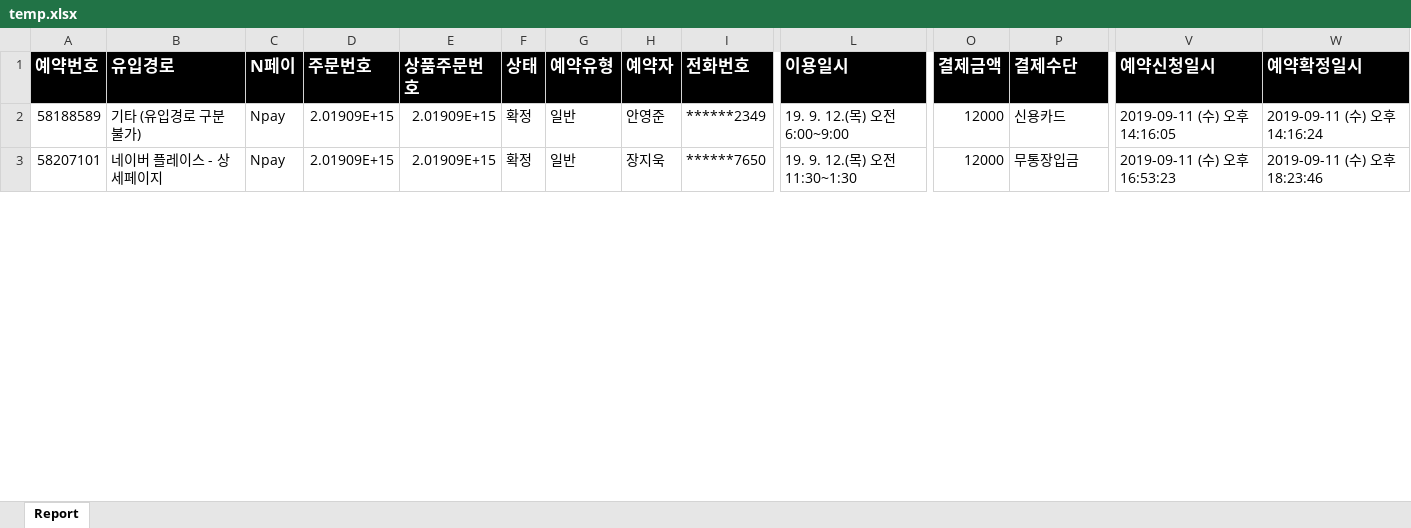
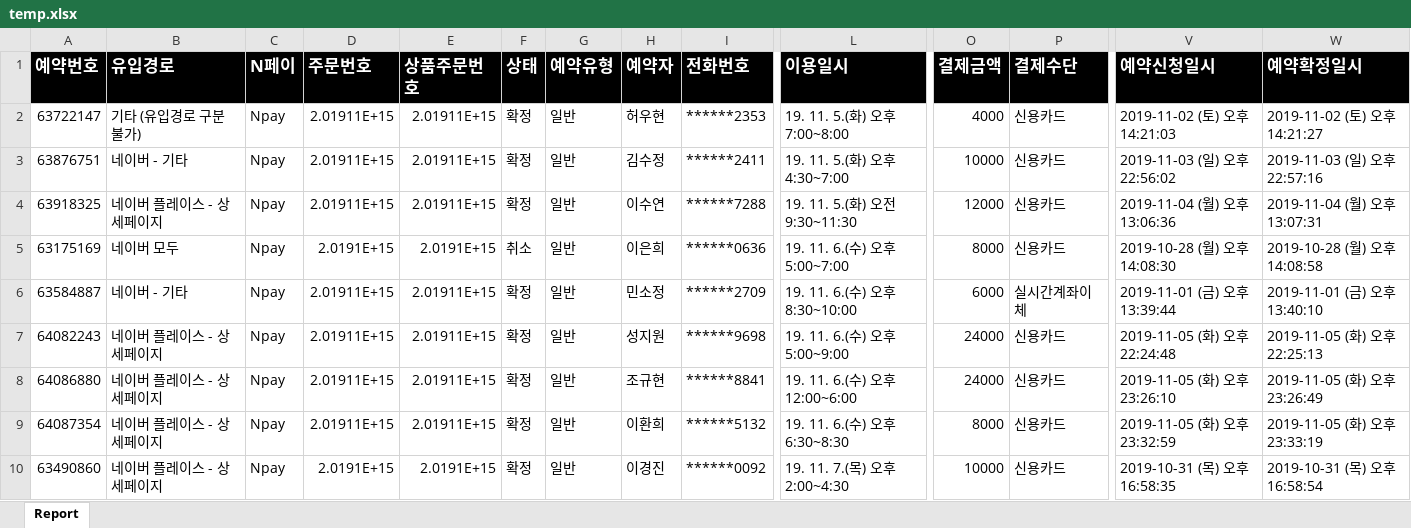
Before and after one commit to smartbos/shift-17075, an Excel workbook: storage/temp.xlsx, sheet Report, drawn as a sheet; only a part is shown, gaps mark what is left out; values as stored, in another font and other column widths than the file's, no borders; addresses are those after the commit; rows hold the shown columns only; the diff covers the shown part only; the diff names each change by its address in the sheet, - before the commit and + after, or states it on an @@ line.

```diff
--- a/storage/temp.xlsx (sheet Report)
+++ b/storage/temp.xlsx (sheet Report)
-A2 (예약번호): 58188589
+A2 (예약번호): 63722147
-D2 (주문번호): 2.01909E+15
+D2 (주문번호): 2.01911E+15
-E2 (상품주문번호): 2.01909E+15
+E2 (상품주문번호): 2.01911E+15
-H2 (예약자): 안영준
+H2 (예약자): 허우현
-I2 (전화번호): ******2349
+I2 (전화번호): ******2353
-L2 (이용일시): 19. 9. 12.(목) 오전 6:00~9:00
+L2 (이용일시): 19. 11. 5.(화) 오후 7:00~8:00
-O2 (결제금액): 12000
+O2 (결제금액): 4000
-V2 (예약신청일시): 2019-09-11 (수) 오후 14:16:05
+V2 (예약신청일시): 2019-11-02 (토) 오후 14:21:03
-W2 (예약확정일시): 2019-09-11 (수) 오후 14:16:24
+W2 (예약확정일시): 2019-11-02 (토) 오후 14:21:27
+row 3: 63876751 | 네이버 - 기타 | Npay | 2.01911E+15 | 2.01911E+15 | 확정 | 일반 | 김수정 | ******2411 | 19. 11. 5.(화) 오후 4:30~7:00 | 10000 | 신용카드 | 2019-11-03 (일) 오후 22:56:02 | 2019-11-03 (일) 오후 22:57:16
-A4 (예약번호): 58207101
+A4 (예약번호): 63918325
-D4 (주문번호): 2.01909E+15
+D4 (주문번호): 2.01911E+15
-E4 (상품주문번호): 2.01909E+15
+E4 (상품주문번호): 2.01911E+15
-H4 (예약자): 장지욱
+H4 (예약자): 이수연
-I4 (전화번호): ******7650
+I4 (전화번호): ******7288
-L4 (이용일시): 19. 9. 12.(목) 오전 11:30~1:30
+L4 (이용일시): 19. 11. 5.(화) 오전 9:30~11:30
-P4 (결제수단): 무통장입금
+P4 (결제수단): 신용카드
-V4 (예약신청일시): 2019-09-11 (수) 오후 16:53:23
+V4 (예약신청일시): 2019-11-04 (월) 오후 13:06:36
-W4 (예약확정일시): 2019-09-11 (수) 오후 18:23:46
+W4 (예약확정일시): 2019-11-04 (월) 오후 13:07:31
+row 5: 63175169 | 네이버 모두 | Npay | 2.0191E+15 | 2.0191E+15 | 취소 | 일반 | 이은희 | ******0636 | 19. 11. 6.(수) 오후 5:00~7:00 | 8000 | 신용카드 | 2019-10-28 (월) 오후 14:08:30 | 2019-10-28 (월) 오후 14:08:58
+row 6: 63584887 | 네이버 - 기타 | Npay | 2.01911E+15 | 2.01911E+15 | 확정 | 일반 | 민소정 | ******2709 | 19. 11. 6.(수) 오후 8:30~10:00 | 6000 | 실시간계좌이체 | 2019-11-01 (금) 오후 13:39:44 | 2019-11-01 (금) 오후 13:40:10
+row 7: 64082243 | 네이버 플레이스 - 상세페이지 | Npay | 2.01911E+15 | 2.01911E+15 | 확정 | 일반 | 성지원 | ******9698 | 19. 11. 6.(수) 오후 5:00~9:00 | 24000 | 신용카드 | 2019-11-05 (화) 오후 22:24:48 | 2019-11-05 (화) 오후 22:25:13
+row 8: 64086880 | 네이버 플레이스 - 상세페이지 | Npay | 2.01911E+15 | 2.01911E+15 | 확정 | 일반 | 조규현 | ******8841 | 19. 11. 6.(수) 오후 12:00~6:00 | 24000 | 신용카드 | 2019-11-05 (화) 오후 23:26:10 | 2019-11-05 (화) 오후 23:26:49
+row 9: 64087354 | 네이버 플레이스 - 상세페이지 | Npay | 2.01911E+15 | 2.01911E+15 | 확정 | 일반 | 이환희 | ******5132 | 19. 11. 6.(수) 오후 6:30~8:30 | 8000 | 신용카드 | 2019-11-05 (화) 오후 23:32:59 | 2019-11-05 (화) 오후 23:33:19
+row 10: 63490860 | 네이버 플레이스 - 상세페이지 | Npay | 2.0191E+15 | 2.0191E+15 | 확정 | 일반 | 이경진 | ******0092 | 19. 11. 7.(목) 오후 2:00~4:30 | 10000 | 신용카드 | 2019-10-31 (목) 오후 16:58:35 | 2019-10-31 (목) 오후 16:58:54
```
Also changed, not shown: 8 added rows, 14 removed rows and 203 edited cells elsewhere in this sheet, 8 other files.
